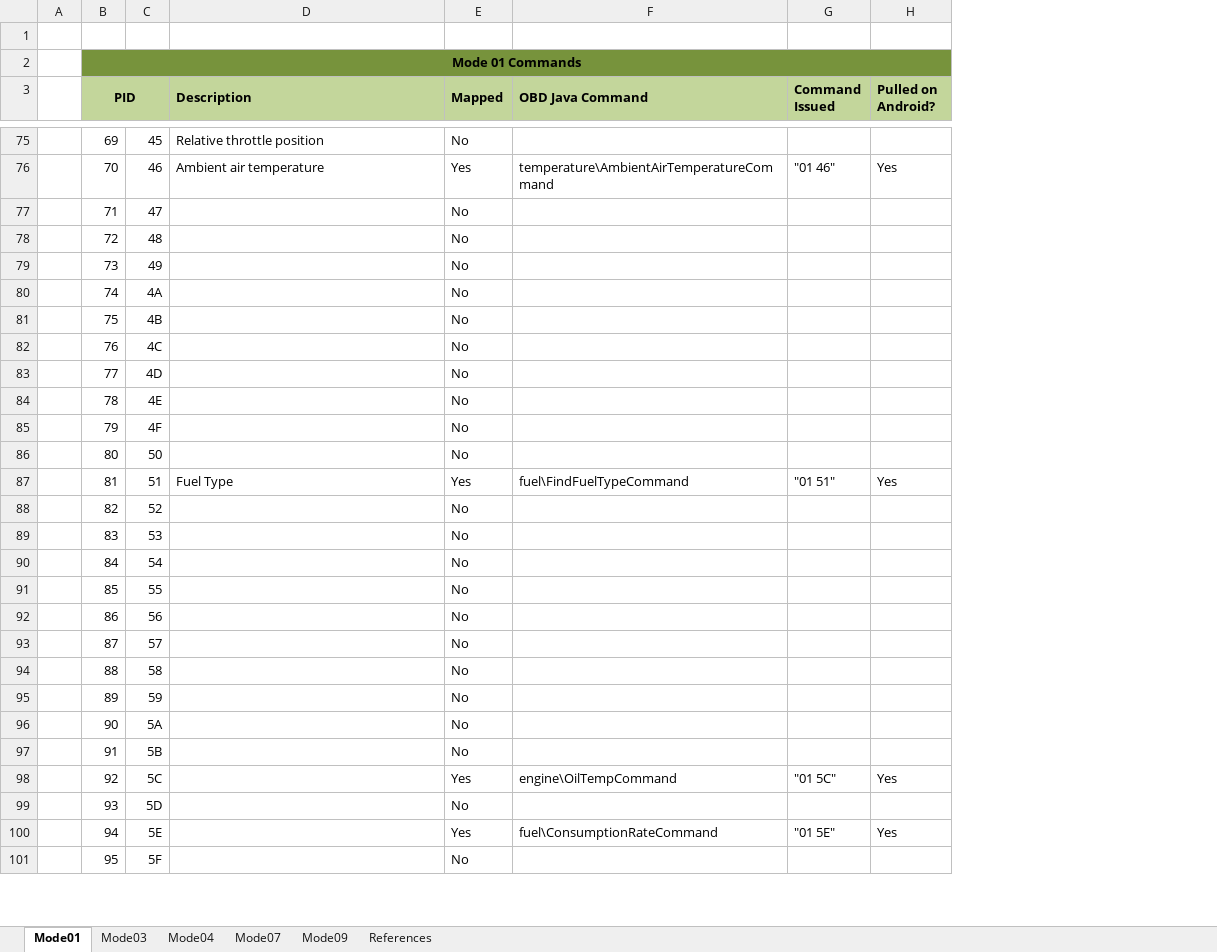
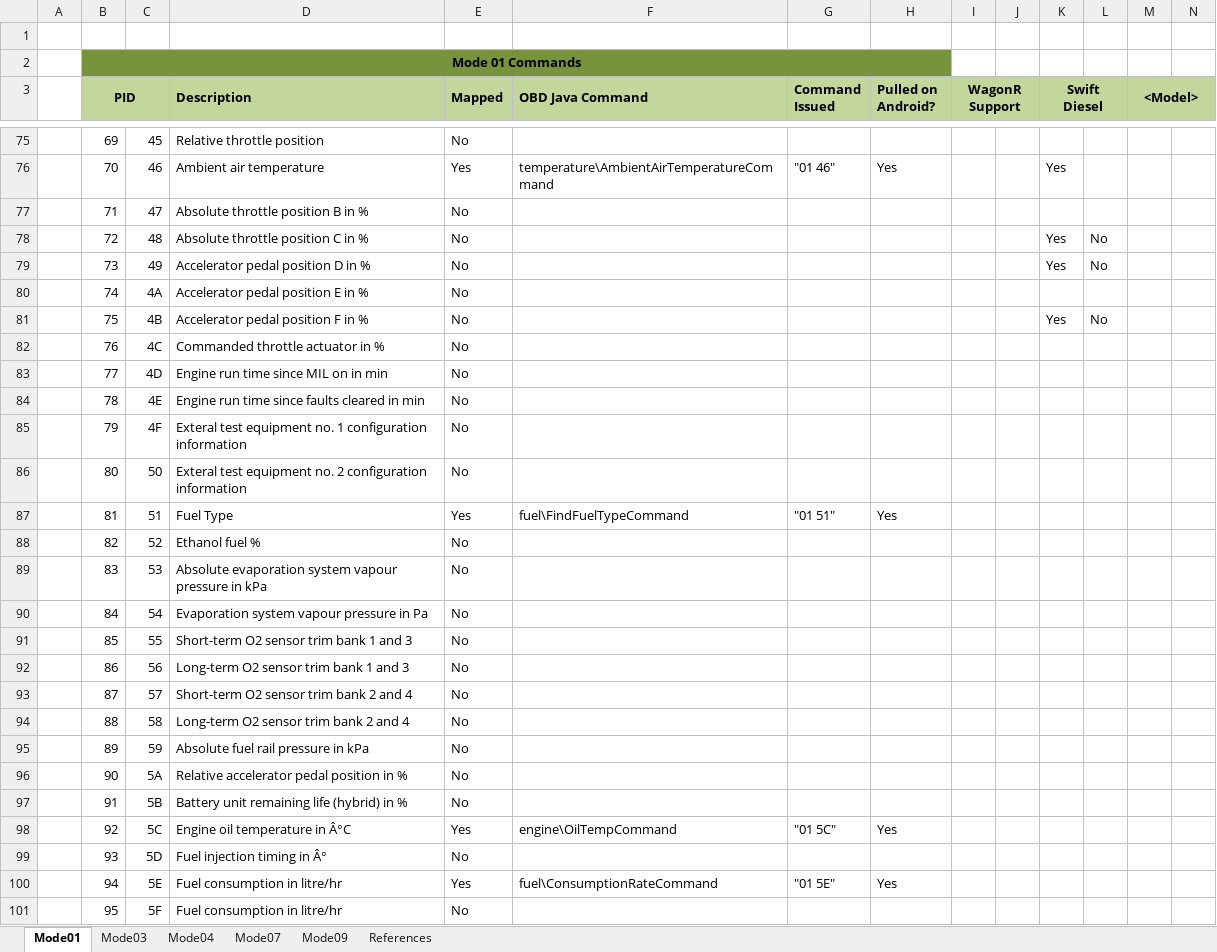
Before and after one commit to prijip/android-obd-reader, an Excel workbook: obd_codes_mapped.xlsx, sheet Mode01, drawn as a sheet; only a part is shown, gaps mark what is left out; values as stored, in another font and other column widths than the file's, no borders; the diff covers the shown part only; the diff names each change by its address in the sheet, - before the commit and + after, or states it on an @@ line.

Commit message:
Get all supported mode 01 data

```diff
--- a/obd_codes_mapped.xlsx (sheet Mode01)
+++ b/obd_codes_mapped.xlsx (sheet Mode01)
+column I (WagonR Support), empty
+column J, empty
+column K (Swift Diesel), rows 76-81: Yes |  | Yes | Yes |  | Yes
+column L, rows 78-81: No | No |  | No
+column M (<Model>), empty
+column N, empty
-D77 (Description): (empty)
+D77 (Description): Absolute throttle position B in %
-D78 (Description): (empty)
+D78 (Description): Absolute throttle position C in %
-D79 (Description): (empty)
+D79 (Description): Accelerator pedal position D in %
-D80 (Description): (empty)
+D80 (Description): Accelerator pedal position E in %
-D81 (Description): (empty)
+D81 (Description): Accelerator pedal position F in %
-D82 (Description): (empty)
+D82 (Description): Commanded throttle actuator in %
-D83 (Description): (empty)
+D83 (Description): Engine run time since MIL on in min
-D84 (Description): (empty)
+D84 (Description): Engine run time since faults cleared in min
-D85 (Description): (empty)
+D85 (Description): Exteral test equipment no. 1 configuration information
-D86 (Description): (empty)
+D86 (Description): Exteral test equipment no. 2 configuration information
-D88 (Description): (empty)
+D88 (Description): Ethanol fuel %
-D89 (Description): (empty)
+D89 (Description): Absolute evaporation system vapour pressure in kPa
-D90 (Description): (empty)
+D90 (Description): Evaporation system vapour pressure in Pa
-D91 (Description): (empty)
+D91 (Description): Short-term O2 sensor trim bank 1 and 3
-D92 (Description): (empty)
+D92 (Description): Long-term O2 sensor trim bank 1 and 3
-D93 (Description): (empty)
+D93 (Description): Short-term O2 sensor trim bank 2 and 4
-D94 (Description): (empty)
+D94 (Description): Long-term O2 sensor trim bank 2 and 4
-D95 (Description): (empty)
+D95 (Description): Absolute fuel rail pressure in kPa
-D96 (Description): (empty)
+D96 (Description): Relative accelerator pedal position in %
-D97 (Description): (empty)
+D97 (Description): Battery unit remaining life (hybrid) in %
-D98 (Description): (empty)
+D98 (Description): Engine oil temperature in Â°C
-D99 (Description): (empty)
+D99 (Description): Fuel injection timing in Â°
-D100:D101 (Description): (empty)
+D100:D101 (Description): Fuel consumption in litre/hr
```
Also changed, not shown: 28 added rows and 60 edited cells elsewhere in this sheet, sheet References, 11 other files.
